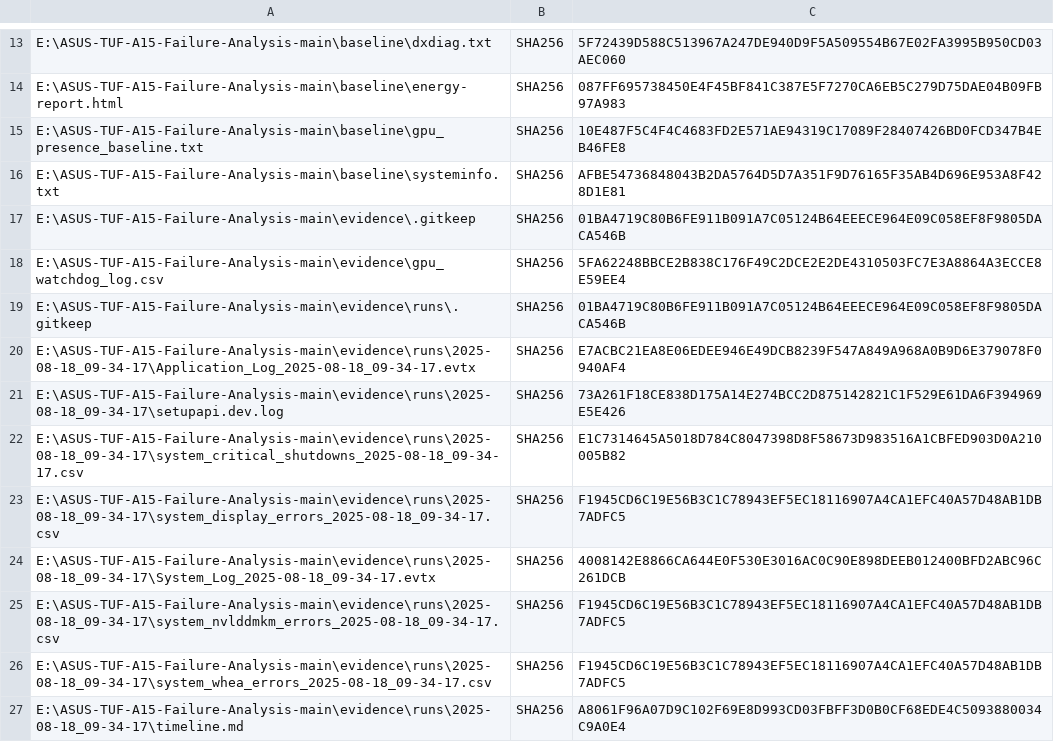
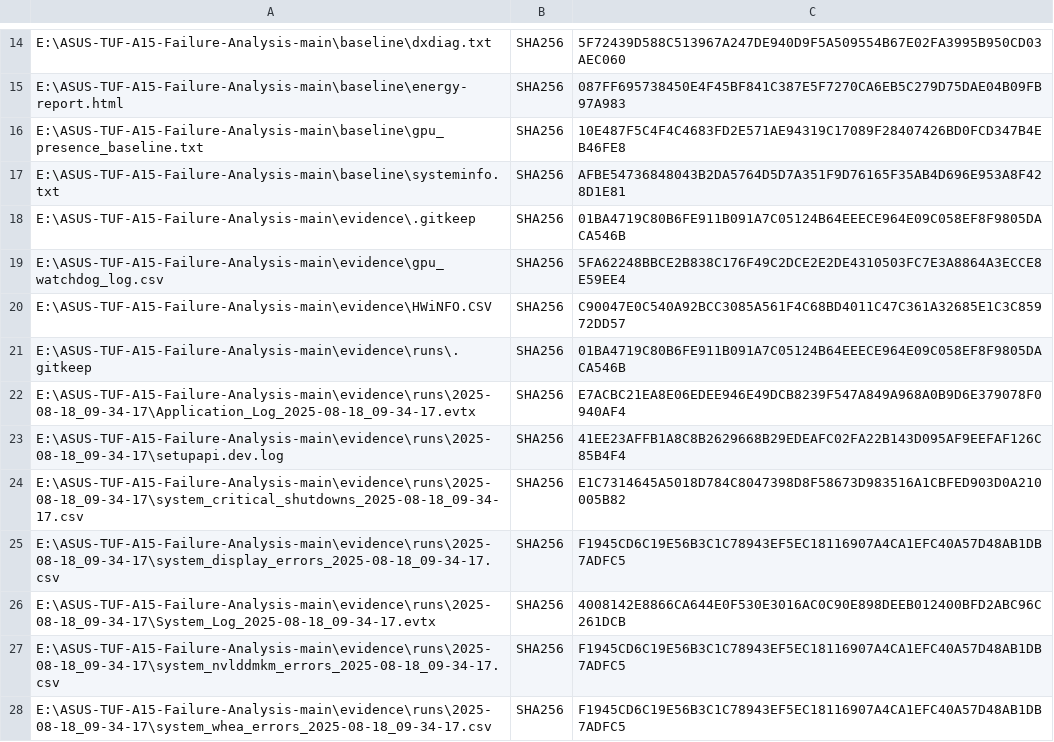
Before and after one commit to priyanshuphenomenal007/ASUS-TUF-A15-Failure-Analysis, a CSV file: CHECKSUMS_SHA256.csv, drawn as a sheet; only a part is shown, gaps mark what is left out; the shorter side is filled out with more unchanged rows; the diff covers the shown part only.

Commit message:
Finalize evidence pack and professional documentation

```diff
--- a/CHECKSUMS_SHA256.csv
+++ b/CHECKSUMS_SHA256.csv
@@ -18,5 +19,6 @@
 "E:\ASUS-TUF-A15-Failure-Analysis-main\evidence\gpu_watchdog_log.csv","SHA256","5FA62248BBCE2B838C176F49C2DCE2E2DE4310503FC7E3A8864A3ECCE8E59EE4"
+"E:\ASUS-TUF-A15-Failure-Analysis-main\evidence\HWiNFO.CSV","SHA256","C90047E0C540A92BCC3085A561F4C68BD4011C47C361A32685E1C3C85972DD57"
 "E:\ASUS-TUF-A15-Failure-Analysis-main\evidence\runs\.gitkeep","SHA256","01BA4719C80B6FE911B091A7C05124B64EEECE964E09C058EF8F9805DACA546B"
 "E:\ASUS-TUF-A15-Failure-Analysis-main\evidence\runs\2025-08-18_09-34-17\Application_Log_2025-08-18_09-34-17.evtx","SHA256","E7ACBC21EA8E06EDEE946E49DCB8239F547A849A968A0B9D6E379078F0940AF4"
-"E:\ASUS-TUF-A15-Failure-Analysis-main\evidence\runs\2025-08-18_09-34-17\setupapi.dev.log","SHA256","73A261F18CE838D175A14E274BCC2D875142821C1F529E61DA6F394969E5E426"
+"E:\ASUS-TUF-A15-Failure-Analysis-main\evidence\runs\2025-08-18_09-34-17\setupapi.dev.log","SHA256","41EE23AFFB1A8C8B2629668B29EDEAFC02FA22B143D095AF9EEFAF126C85B4F4"
 "E:\ASUS-TUF-A15-Failure-Analysis-main\evidence\runs\2025-08-18_09-34-17\system_critical_shutdowns_2025-08-18_09-34-17.csv","SHA256","E1C7314645A5018D784C8047398D8F58673D983516A1CBFED903D0A210005B82"
```
Also changed, not shown: 14 added rows and 3 edited cells elsewhere in this file, 15 other files.
